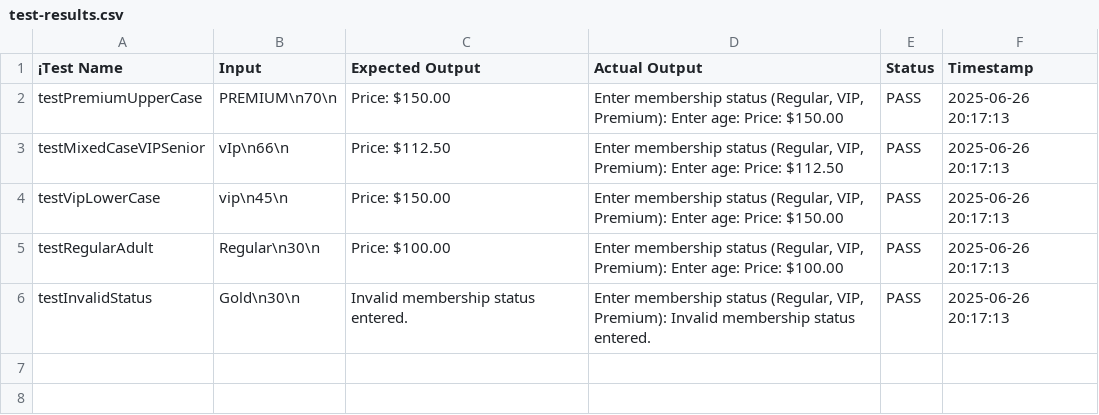
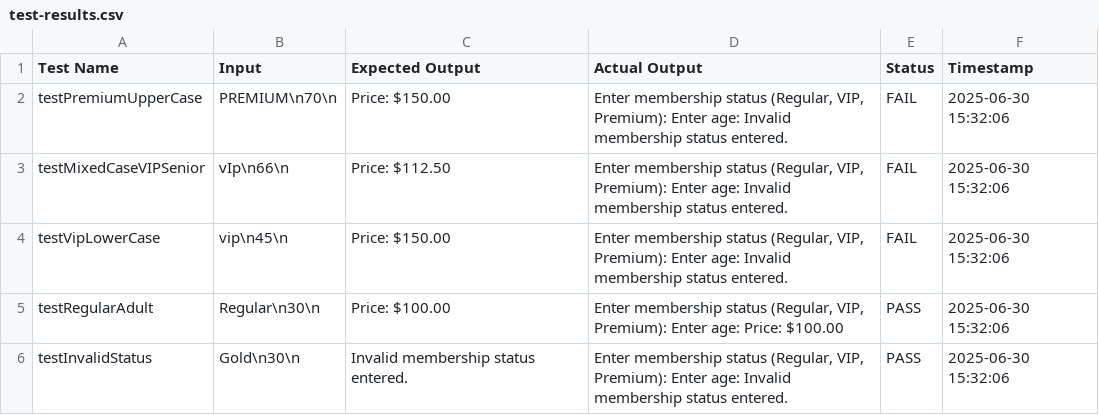
Before and after one commit to GeneralMalit/FECP-Java-Session1-ControlStructures, a CSV file: test-results.csv, drawn as a sheet.

```diff
--- a/test-results.csv
+++ b/test-results.csv
@@ -1,6 +1,6 @@
-¡Test Name,Input,Expected Output,Actual Output,Status,Timestamp
-"testPremiumUpperCase","PREMIUM\n70\n","Price: $150.00","Enter membership status (Regular, VIP, Premium): Enter age: Price: $150.00","PASS","2025-06-26 20:17:13"
-"testMixedCaseVIPSenior","vIp\n66\n","Price: $112.50","Enter membership status (Regular, VIP, Premium): Enter age: Price: $112.50","PASS","2025-06-26 20:17:13"
-"testVipLowerCase","vip\n45\n","Price: $150.00","Enter membership status (Regular, VIP, Premium): Enter age: Price: $150.00","PASS","2025-06-26 20:17:13"
-"testRegularAdult","Regular\n30\n","Price: $100.00","Enter membership status (Regular, VIP, Premium): Enter age: Price: $100.00","PASS","2025-06-26 20:17:13"
-"testInvalidStatus","Gold\n30\n","Invalid membership status entered.","Enter membership status (Regular, VIP, Premium): Invalid membership status entered.","PASS","2025-06-26 20:17:13"
+Test Name,Input,Expected Output,Actual Output,Status,Timestamp
+"testPremiumUpperCase","PREMIUM\n70\n","Price: $150.00","Enter membership status (Regular, VIP, Premium): Enter age: Invalid membership status entered.","FAIL","2025-06-30 15:32:06"
+"testMixedCaseVIPSenior","vIp\n66\n","Price: $112.50","Enter membership status (Regular, VIP, Premium): Enter age: Invalid membership status entered.","FAIL","2025-06-30 15:32:06"
+"testVipLowerCase","vip\n45\n","Price: $150.00","Enter membership status (Regular, VIP, Premium): Enter age: Invalid membership status entered.","FAIL","2025-06-30 15:32:06"
+"testRegularAdult","Regular\n30\n","Price: $100.00","Enter membership status (Regular, VIP, Premium): Enter age: Price: $100.00","PASS","2025-06-30 15:32:06"
+"testInvalidStatus","Gold\n30\n","Invalid membership status entered.","Enter membership status (Regular, VIP, Premium): Enter age: Invalid membership status entered.","PASS","2025-06-30 15:32:06"
```
Also changed, not shown: 3 other files.
